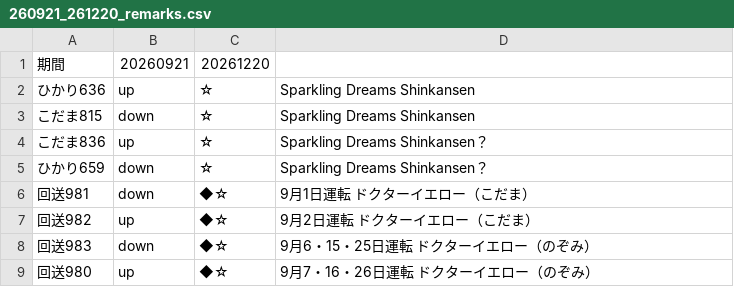
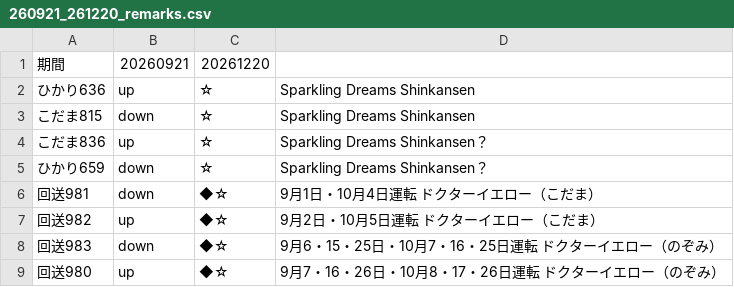
Before and after one commit to togashigg/shinkansen-simulator, a CSV file: shinkansen_simulator/timetable/remarks/260921_261220_remarks.csv, drawn as a sheet.

Commit message:
add Dr.Yellow's timetable

```diff
--- a/shinkansen_simulator/timetable/remarks/260921_261220_remarks.csv
+++ b/shinkansen_simulator/timetable/remarks/260921_261220_remarks.csv
@@ -5,5 +5,5 @@
 ひかり659,down,☆,Sparkling Dreams Shinkansen？
-回送981,down,◆☆,9月1日運転　ドクターイエロー（こだま）
-回送982,up,◆☆,9月2日運転　ドクターイエロー（こだま）
-回送983,down,◆☆,9月6・15・25日運転　ドクターイエロー（のぞみ）
-回送980,up,◆☆,9月7・16・26日運転　ドクターイエロー（のぞみ）
+回送981,down,◆☆,9月1日・10月4日運転　ドクターイエロー（こだま）
+回送982,up,◆☆,9月2日・10月5日運転　ドクターイエロー（こだま）
+回送983,down,◆☆,9月6・15・25日・10月7・16・25日運転　ドクターイエロー（のぞみ）
+回送980,up,◆☆,9月7・16・26日・10月8・17・26日運転　ドクターイエロー（のぞみ）
```
